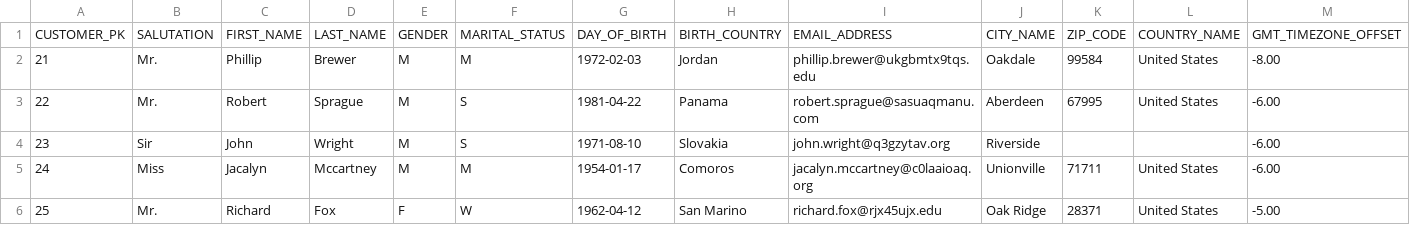
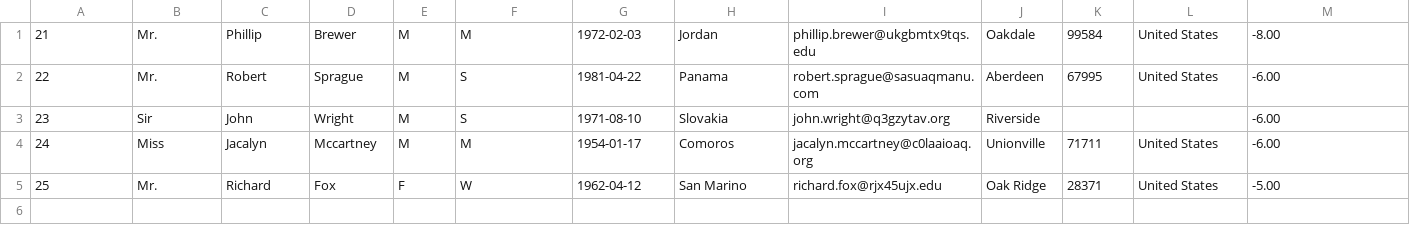
Before and after one commit to hacto45/data-engineering-simplified-code, a CSV file: loading-data-into-snowflake-playlist/track-01-ch-11/03_3_customer_5_rows.csv, drawn as a sheet; only a part is shown; rows hold the shown columns only; the diff names each change by its address in the sheet, - before the commit and + after, or states it on an @@ line.

Commit message:
Update 03_3_customer_5_rows.csv

```diff
--- a/loading-data-into-snowflake-playlist/track-01-ch-11/03_3_customer_5_rows.csv
+++ b/loading-data-into-snowflake-playlist/track-01-ch-11/03_3_customer_5_rows.csv
-row 1: CUSTOMER_PK | SALUTATION | FIRST_NAME | LAST_NAME | GENDER | MARITAL_STATUS | DAY_OF_BIRTH | BIRTH_COUNTRY | EMAIL_ADDRESS | CITY_NAME | ZIP_CODE | COUNTRY_NAME | GMT_TIMEZONE_OFFSET
```
